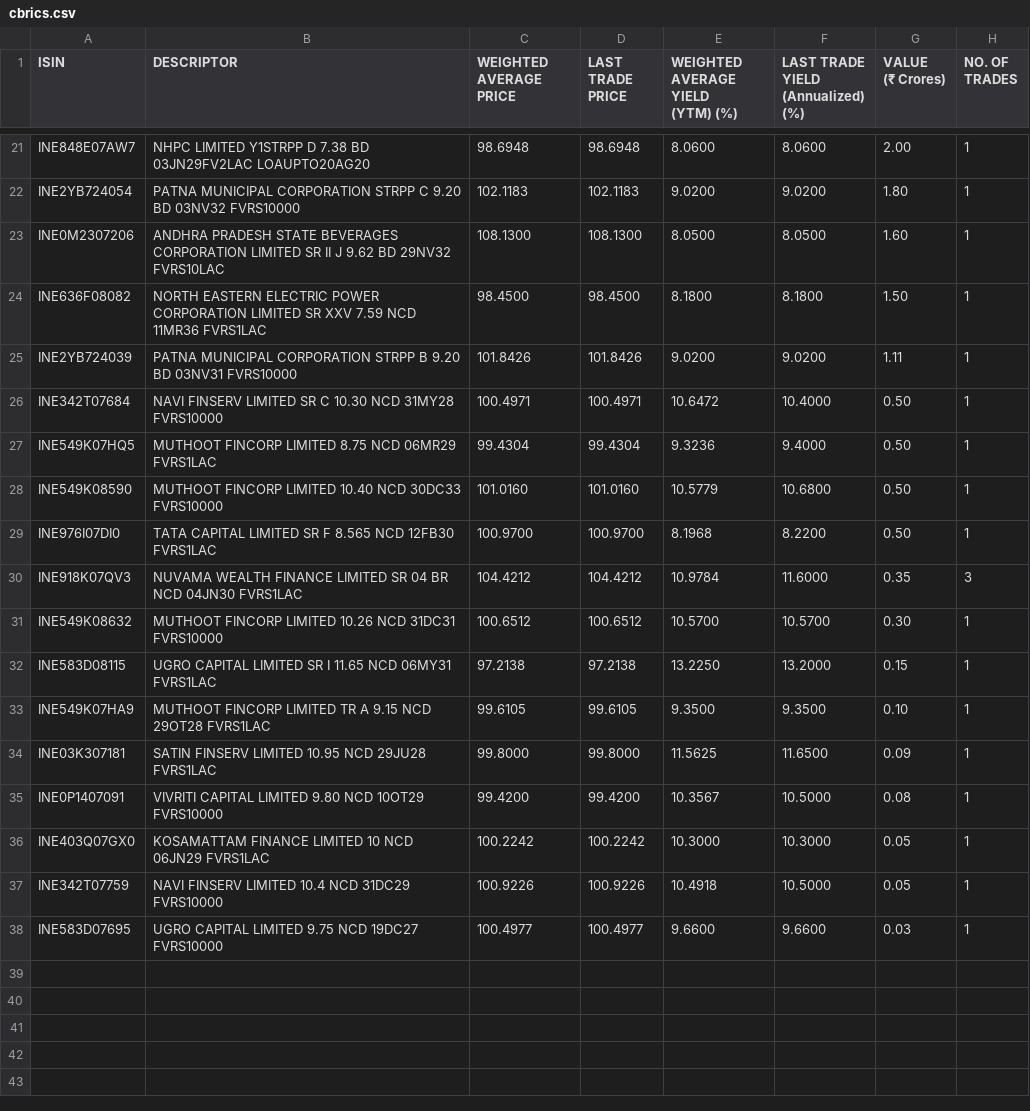
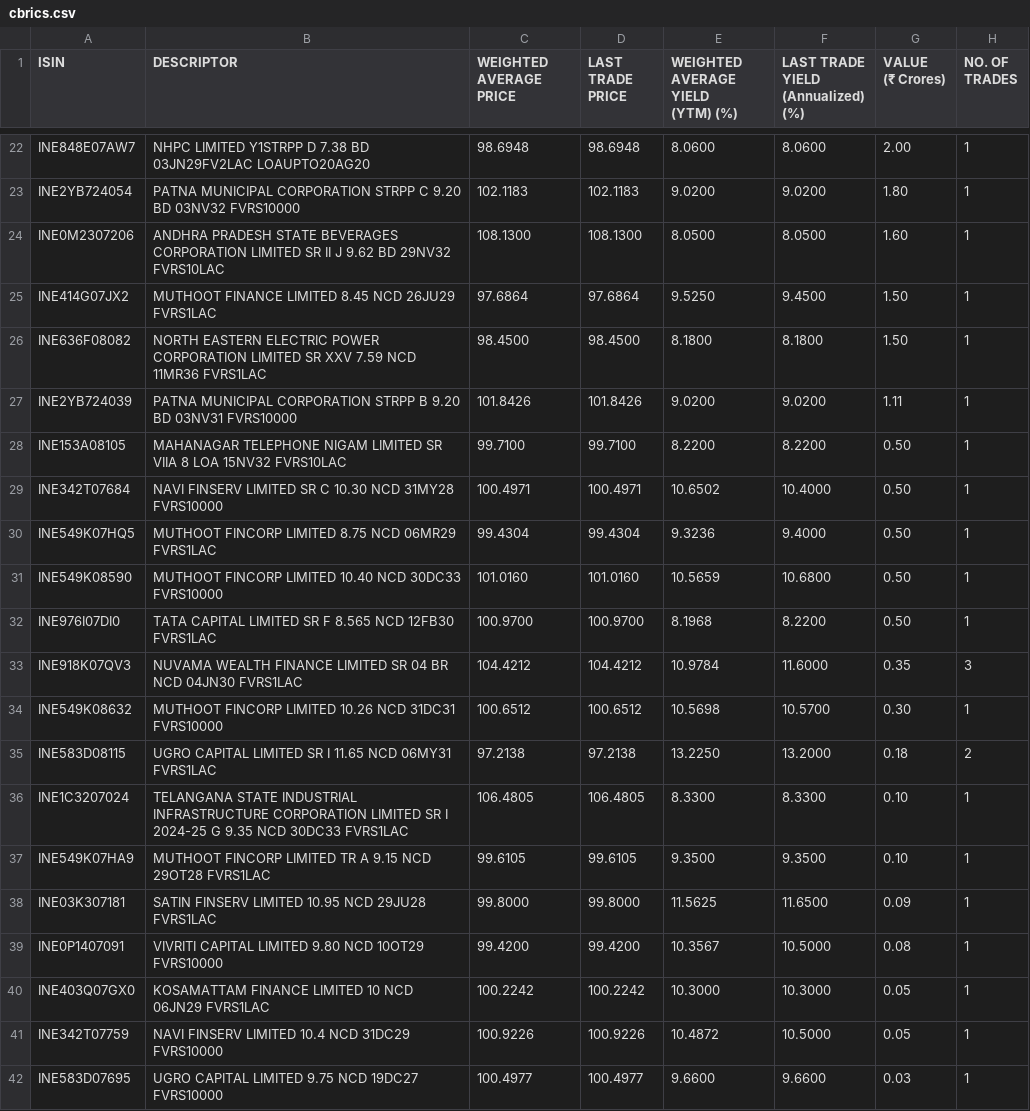
Before and after one commit to swayamjitdalai-bit/debt-market-dashboard, a CSV file: data/cbrics.csv, drawn as a sheet; only a part is shown, gaps mark what is left out; the diff covers the shown part only.

```diff
--- a/data/cbrics.csv
+++ b/data/cbrics.csv
@@ -53,2 +55,4 @@
 ","108.1300","108.1300","8.0500","8.0500","1.60","1"
+"INE414G07JX2","MUTHOOT FINANCE LIMITED 8.45 NCD 26JU29 FVRS1LAC
+","97.6864","97.6864","9.5250","9.4500","1.50","1"
 "INE636F08082","NORTH EASTERN ELECTRIC POWER CORPORATION LIMITED SR XXV 7.59 NCD 11MR36 FVRS1LAC
@@ -57,8 +61,10 @@
 ","101.8426","101.8426","9.0200","9.0200","1.11","1"
-"INE342T07684","NAVI FINSERV LIMITED SR C 10.30 NCD 31MY28 FVRS10000
-","100.4971","100.4971","10.6472","10.4000","0.50","1"
+"INE153A08105","MAHANAGAR TELEPHONE NIGAM LIMITED SR VIIA 8 LOA 15NV32 FVRS10LAC
+","99.7100","99.7100","8.2200","8.2200","0.50","1"
+"INE342T07684","NAVI FINSERV LIMITED SR C 10.30 NCD 31MY28 FVRS10000
+","100.4971","100.4971","10.6502","10.4000","0.50","1"
 "INE549K07HQ5","MUTHOOT FINCORP LIMITED 8.75 NCD 06MR29 FVRS1LAC
 ","99.4304","99.4304","9.3236","9.4000","0.50","1"
-"INE549K08590","MUTHOOT FINCORP LIMITED 10.40 NCD 30DC33 FVRS10000
-","101.0160","101.0160","10.5779","10.6800","0.50","1"
+"INE549K08590","MUTHOOT FINCORP LIMITED 10.40 NCD 30DC33 FVRS10000
+","101.0160","101.0160","10.5659","10.6800","0.50","1"
 "INE976I07DI0","TATA CAPITAL LIMITED SR F 8.565 NCD 12FB30 FVRS1LAC
@@ -67,6 +73,8 @@
 ","104.4212","104.4212","10.9784","11.6000","0.35","3"
-"INE549K08632","MUTHOOT FINCORP LIMITED 10.26 NCD 31DC31 FVRS10000
-","100.6512","100.6512","10.5700","10.5700","0.30","1"
-"INE583D08115","UGRO CAPITAL LIMITED SR I 11.65 NCD 06MY31 FVRS1LAC
-","97.2138","97.2138","13.2250","13.2000","0.15","1"
+"INE549K08632","MUTHOOT FINCORP LIMITED 10.26 NCD 31DC31 FVRS10000
+","100.6512","100.6512","10.5698","10.5700","0.30","1"
+"INE583D08115","UGRO CAPITAL LIMITED SR I 11.65 NCD 06MY31 FVRS1LAC
+","97.2138","97.2138","13.2250","13.2000","0.18","2"
+"INE1C3207024","TELANGANA STATE INDUSTRIAL INFRASTRUCTURE CORPORATION LIMITED SR I 2024-25 G 9.35 NCD 30DC33 FVRS1LAC
+","106.4805","106.4805","8.3300","8.3300","0.10","1"
 "INE549K07HA9","MUTHOOT FINCORP LIMITED TR A 9.15 NCD 29OT28 FVRS1LAC
@@ -79,4 +87,4 @@
 ","100.2242","100.2242","10.3000","10.3000","0.05","1"
-"INE342T07759","NAVI FINSERV LIMITED 10.4 NCD 31DC29 FVRS10000
-","100.9226","100.9226","10.4918","10.5000","0.05","1"
+"INE342T07759","NAVI FINSERV LIMITED 10.4 NCD 31DC29 FVRS10000
+","100.9226","100.9226","10.4872","10.5000","0.05","1"
 "INE583D07695","UGRO CAPITAL LIMITED 9.75 NCD 19DC27 FVRS10000
```
Also changed, not shown: 3 added rows and 2 removed rows elsewhere in this file, 5 other files.
